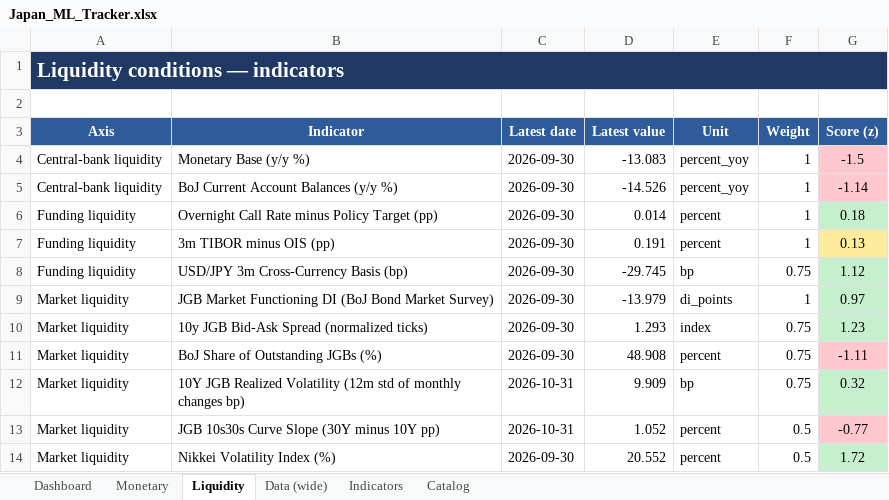
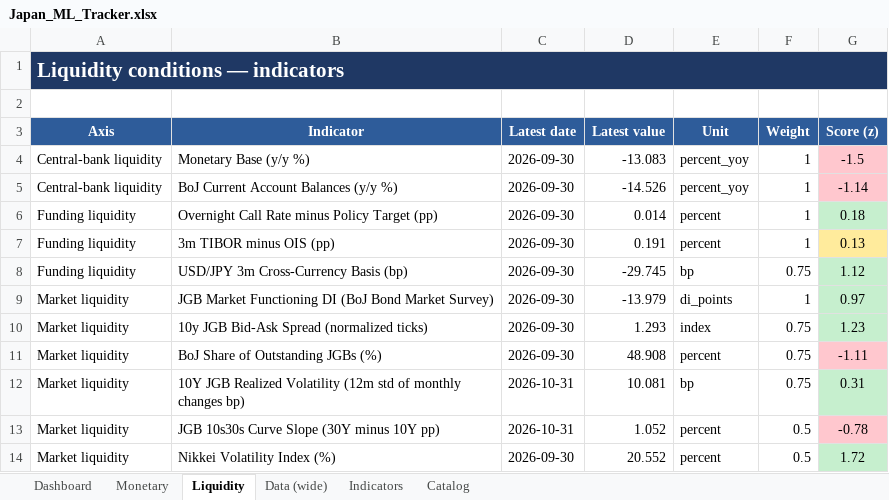
Before and after one commit to LY069/Japan-Financial-Condition-Tracker, an Excel workbook: Japan_ML_Tracker.xlsx, sheet Liquidity, drawn as a sheet; values as stored, in another font and other column widths than the file's, no borders; the diff names each change by its address in the sheet, - before the commit and + after, or states it on an @@ line.

```diff
--- a/Japan_ML_Tracker.xlsx (sheet Liquidity)
+++ b/Japan_ML_Tracker.xlsx (sheet Liquidity)
-D12 (Latest value): 9.909
+D12 (Latest value): 10.081
-G12 (Score (z)): 0.32
+G12 (Score (z)): 0.31
-G13 (Score (z)): -0.77
+G13 (Score (z)): -0.78
```
Also changed, not shown: sheet Indicators, sheet Data (wide), sheet Dashboard, hidden cells, Japan_FCI_Tracker.xlsx, 5 other files.
